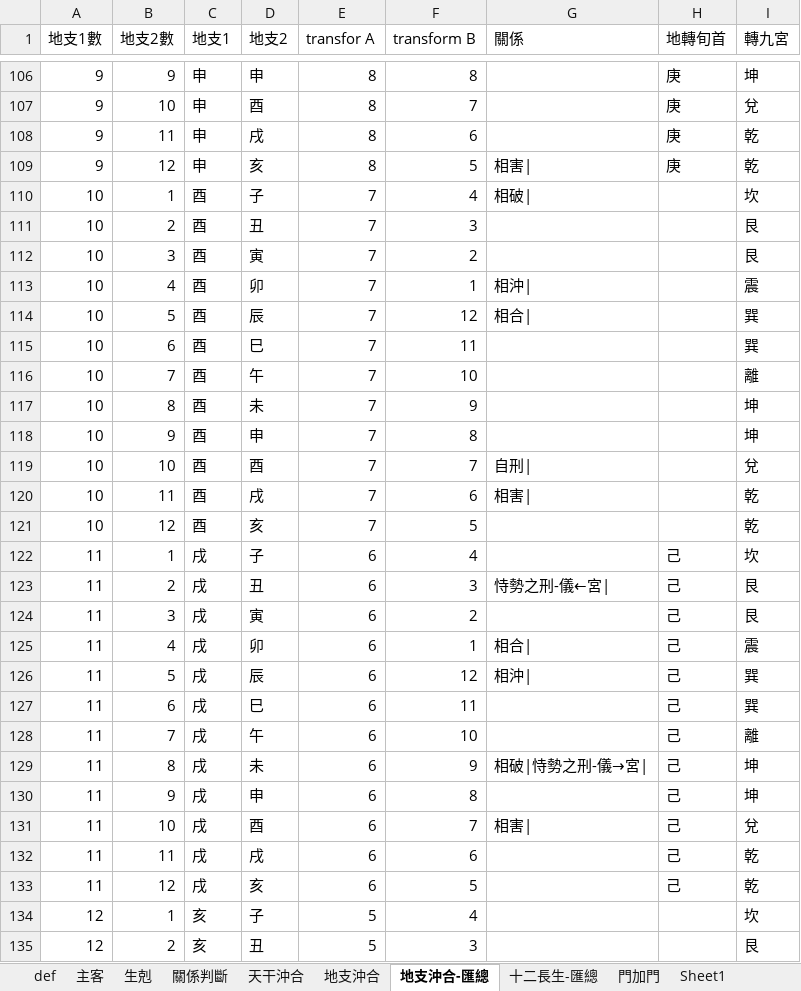
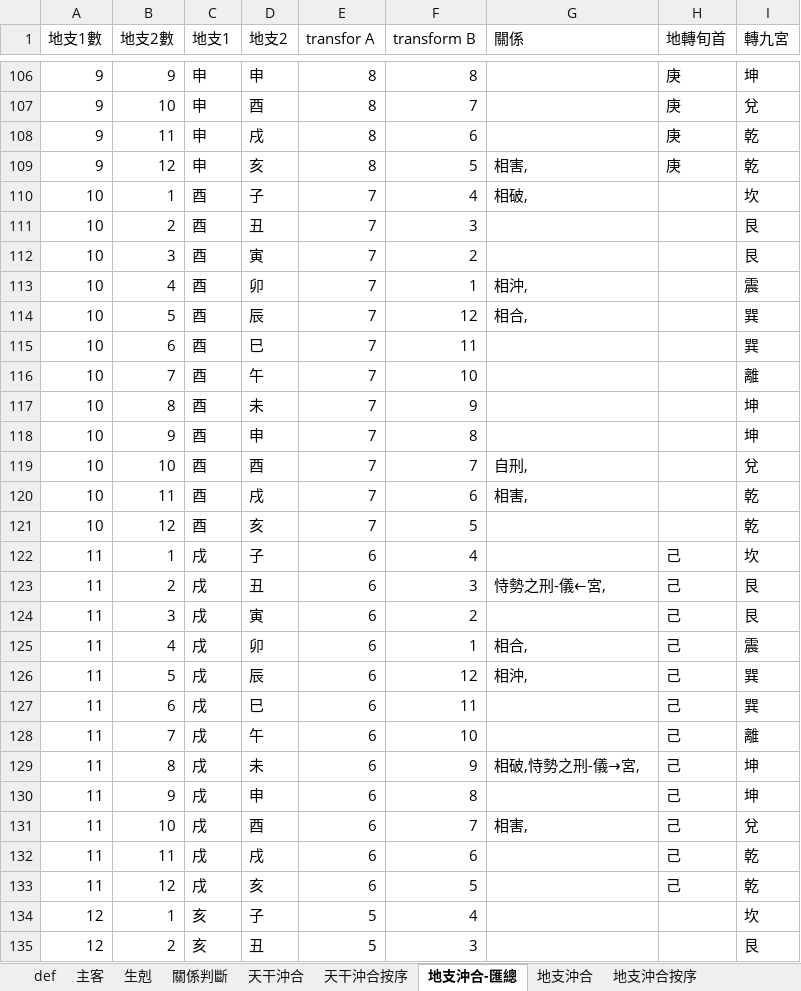
Before and after one commit to hoycch/qimen-v3, an Excel workbook: 關係分析.xlsx, sheet 地支沖合-匯總, drawn as a sheet; only a part is shown, gaps mark what is left out; values as stored, in another font and other column widths than the file's, no borders; table styles not drawn; the diff covers the shown part only; the diff names each change by its address in the sheet, - before the commit and + after, or states it on an @@ line.

```diff
--- a/關係分析.xlsx (sheet 地支沖合-匯總)
+++ b/關係分析.xlsx (sheet 地支沖合-匯總)
-sheet tab: Sheet1
+sheet tab: 天干沖合按序
+sheet tab: 地支沖合按序
@@ sheet tab order changed: def | 主客 | 生剋 | 關係判斷 | 天干沖合 | 天干沖合按序 | 地支沖合-匯總 | 地支沖合 | 地支沖合按序 @@
-G109 (關係): 相害|
+G109 (關係): 相害,
-G110 (關係): 相破|
+G110 (關係): 相破,
-G113 (關係): 相沖|
+G113 (關係): 相沖,
-G114 (關係): 相合|
+G114 (關係): 相合,
-G119 (關係): 自刑|
+G119 (關係): 自刑,
-G120 (關係): 相害|
+G120 (關係): 相害,
-G123 (關係): 恃勢之刑-儀←宮|
+G123 (關係): 恃勢之刑-儀←宮,
-G125 (關係): 相合|
+G125 (關係): 相合,
-G126 (關係): 相沖|
+G126 (關係): 相沖,
-G129 (關係): 相破|恃勢之刑-儀→宮|
+G129 (關係): 相破,恃勢之刑-儀→宮,
-G131 (關係): 相害|
+G131 (關係): 相害,
```
Also changed, not shown: 41 edited cells elsewhere in this sheet, sheet 地支沖合, sheet 天干沖合, formulas that keep their value, 轉盤.xlsx, 1 other file.
